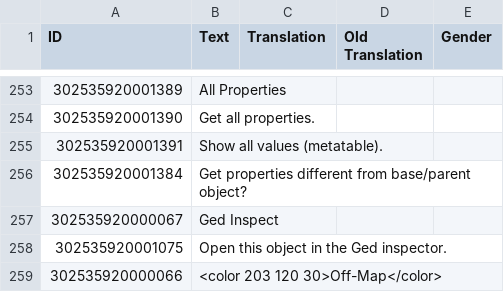
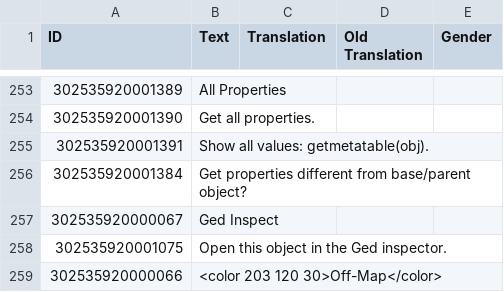
Before and after one commit to ChoGGi/SurvivingMars_CheatMods, a CSV file: ChoGGi's Library/Locales/English.csv, drawn as a sheet; only a part is shown, gaps mark what is left out; the diff names each change by its address in the sheet, - before the commit and + after, or states it on an @@ line.

```diff
--- a/ChoGGi's Library/Locales/English.csv
+++ b/ChoGGi's Library/Locales/English.csv
-B255 (Text): Show all values (metatable).
+B255 (Text): Show all values: getmetatable(obj).
```
Also changed, not shown: 14 other files.
